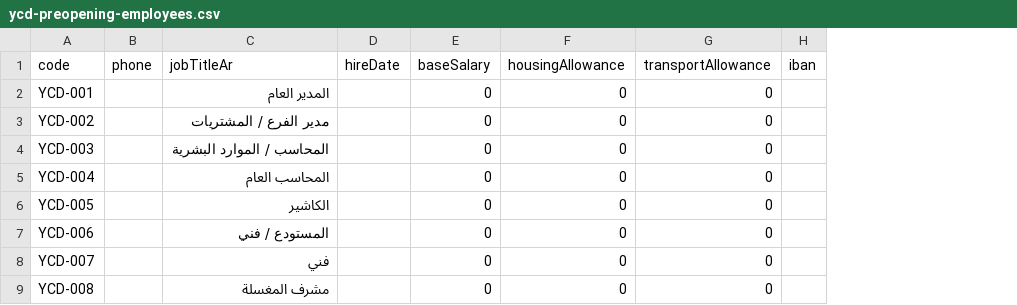
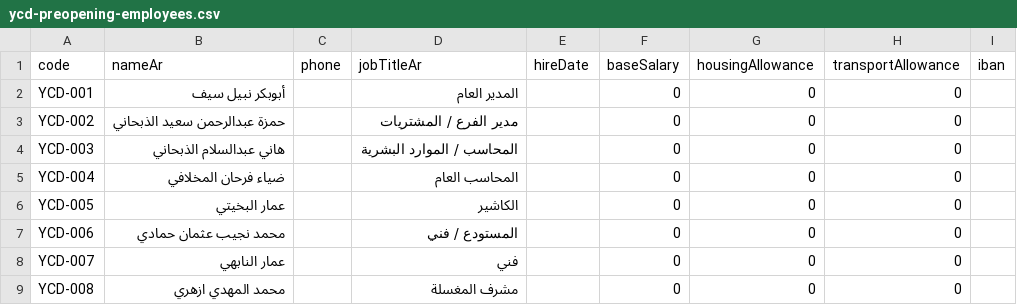
Before and after one commit to gm814/ycd-oil-erp, a CSV file: public/templates/ycd-preopening-employees.csv, drawn as a sheet; the diff names each change by its address in the sheet, - before the commit and + after, or states it on an @@ line.

Commit message:
readiness: prefill approved YCD employee roster in HR template

```diff
--- a/public/templates/ycd-preopening-employees.csv
+++ b/public/templates/ycd-preopening-employees.csv
+column B (nameAr), rows 2-9: أبوبكر نبيل سيف | حمزة عبدالرحمن سعيد الذبحاني | هاني عبدالسلام الذبحاني | ضياء فرحان المخلافي | عمار البخيتي | محمد نجيب عثمان حمادي | عمار النابهي | محمد المهدي ازهري
```
